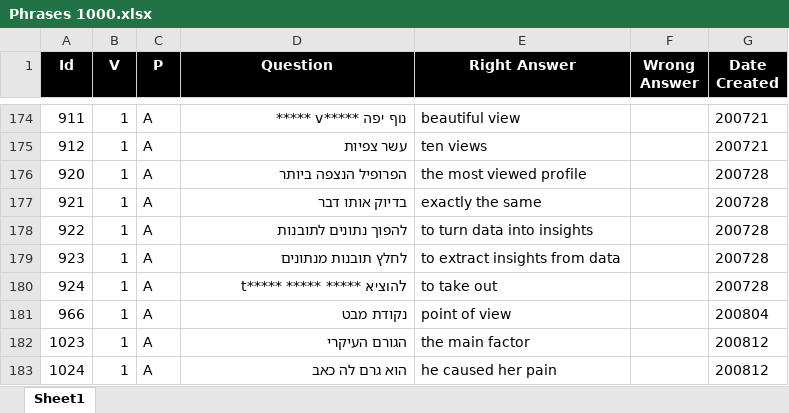
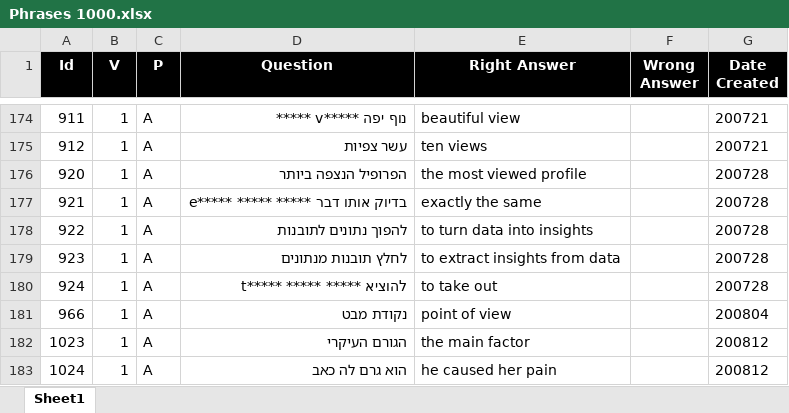
Before and after one commit to valdas1966/myq, an Excel workbook: Questions/English/Phrases 1000.xlsx, sheet Sheet1, drawn as a sheet; only a part is shown, gaps mark what is left out; values as stored, in another font and other column widths than the file's, no borders; conditional formats not drawn; the diff names each change by its address in the sheet, - before the commit and + after, or states it on an @@ line.

```diff
--- a/Questions/English/Phrases 1000.xlsx (sheet Sheet1)
+++ b/Questions/English/Phrases 1000.xlsx (sheet Sheet1)
-D177 (Question): בדיוק אותו דבר
+D177 (Question): בדיוק אותו דבר ***** ***** *****e
```
Also changed, not shown: Questions/English/Definitions Myq.xlsx, Questions/English/Myq Words.xlsx, 55 other files.
